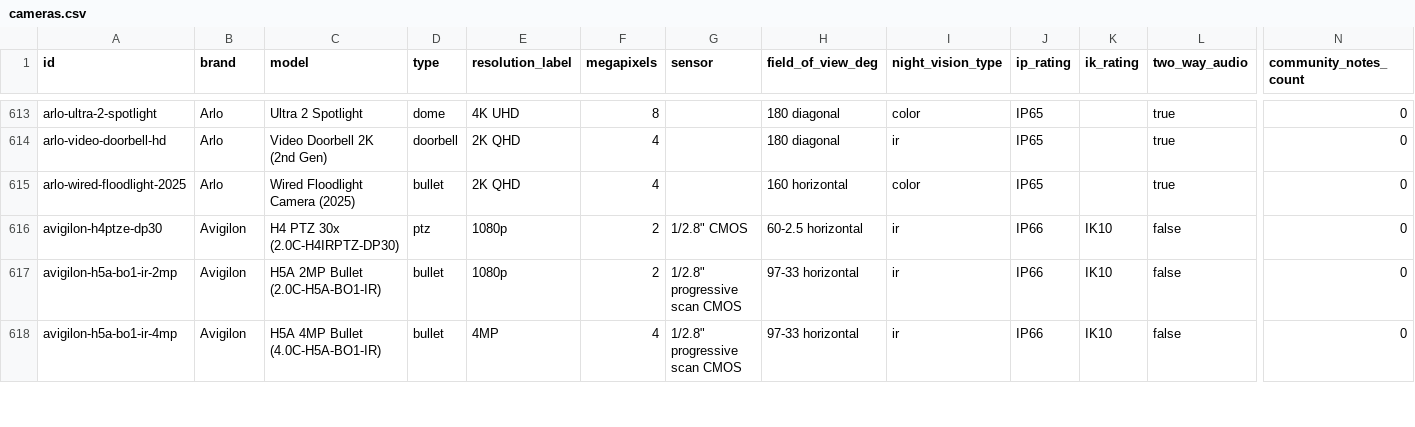
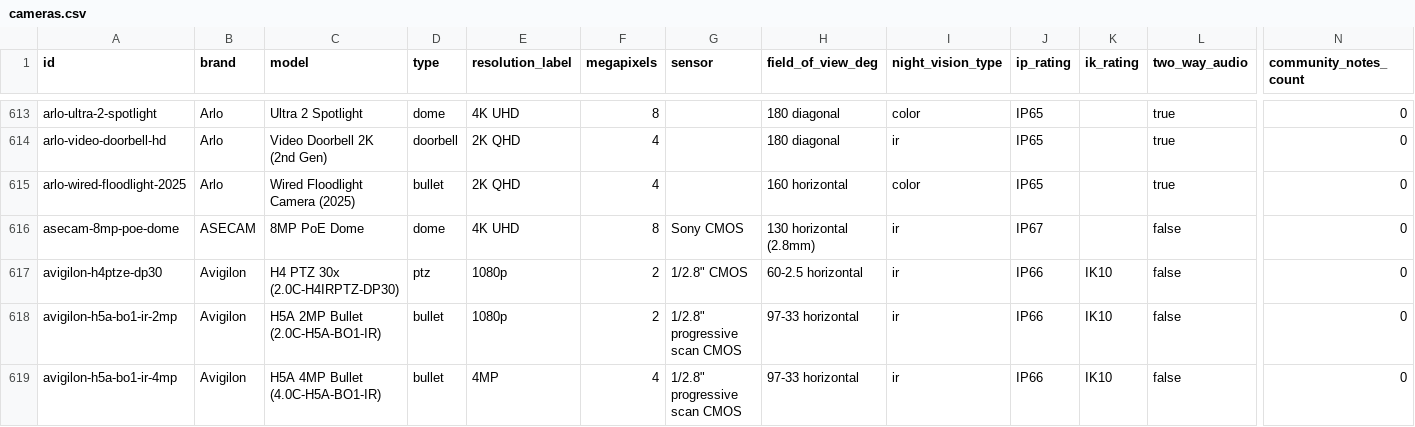
Before and after one commit to ch-bas/cctv-camera-database, a CSV file: data/cameras.csv, drawn as a sheet; only a part is shown, gaps mark what is left out; rows hold the shown columns only; the diff names each change by its address in the sheet, - before the commit and + after, or states it on an @@ line.

Commit message:
data: rebuild — add ASECAM brand (3,469 → 3,470)

```diff
--- a/data/cameras.csv
+++ b/data/cameras.csv
+row 616: asecam-8mp-poe-dome | ASECAM | 8MP PoE Dome | dome | 4K UHD | 8 | Sony CMOS | 130 horizontal (2.8mm) | ir | IP67 |  | false | 0
```
Also changed, not shown: 4 other files.
